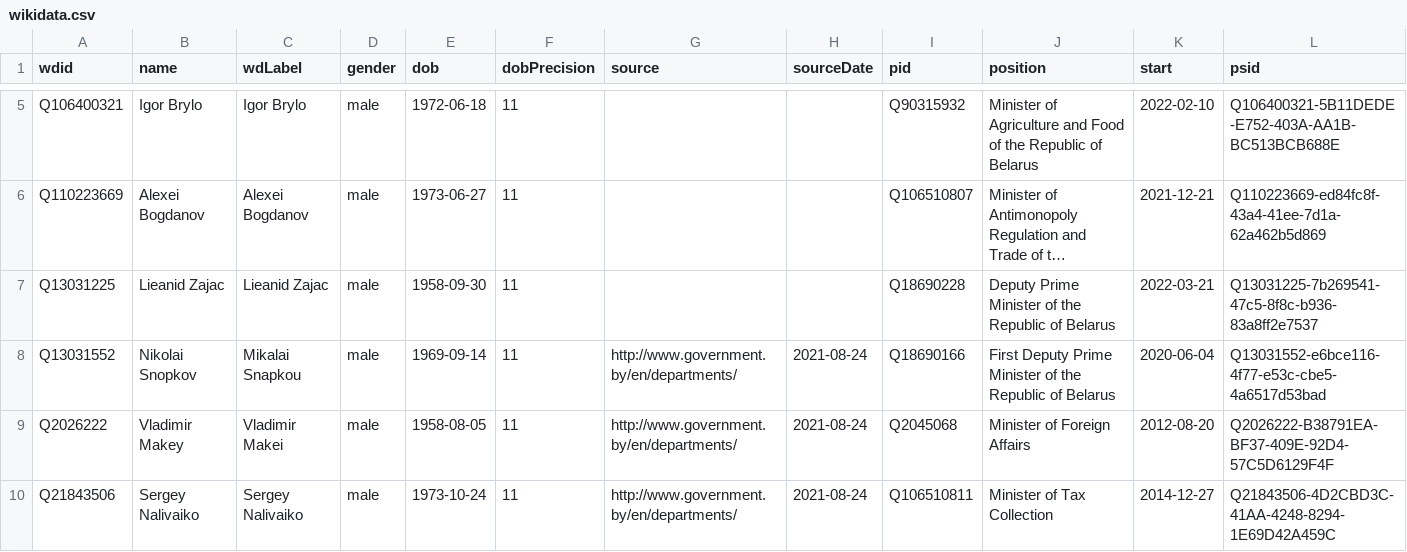
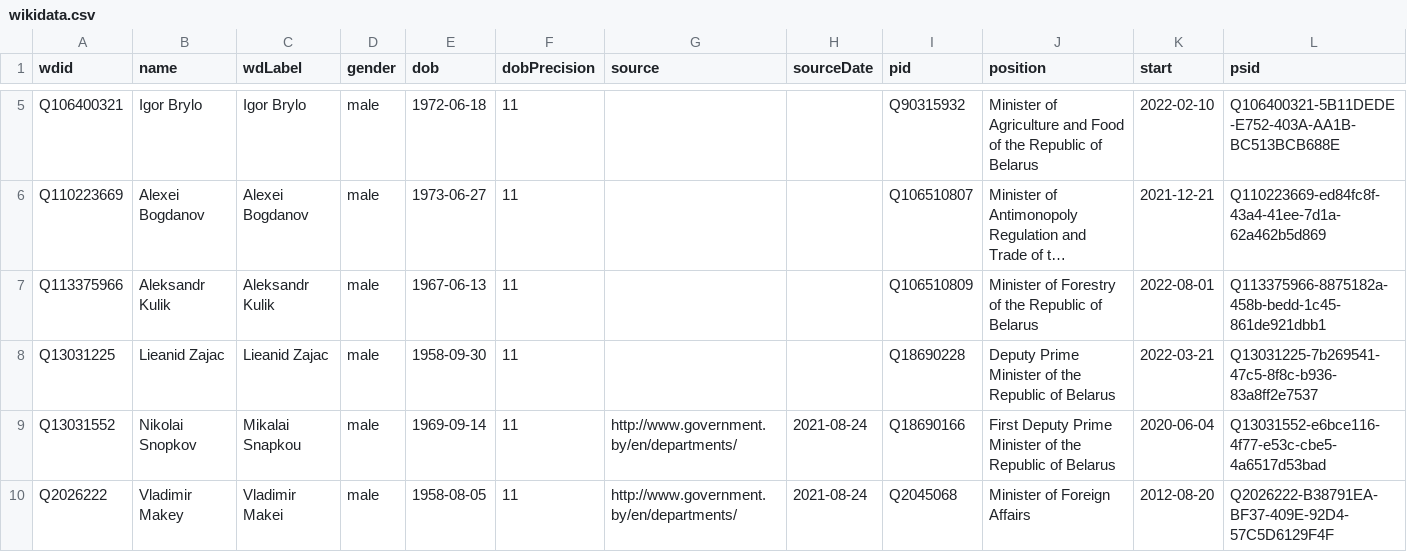
Before and after one commit to every-politician-scrapers/belarus-ministers, a CSV file: sources/official/wikidata.csv, drawn as a sheet; only a part is shown, gaps mark what is left out; the shorter side is filled out with more unchanged rows; long unchanged cells end in …; the diff names each change by its address in the sheet, - before the commit and + after, or states it on an @@ line.

Commit message:
Compare external sources to Wikidata

```diff
--- a/sources/official/wikidata.csv
+++ b/sources/official/wikidata.csv
+row 7: Q113375966 | Aleksandr Kulik | Aleksandr Kulik | male | 1967-06-13 | 11 |  |  | Q106510809 | Minister of Forestry of the Republic of Belarus | 2022-08-01 | Q113375966-8875182a-458b-bedd-1c45-861de921dbb1
```
Also changed, not shown: sources/cabinet-bewiki/scraped.csv, sources/official/diff.csv.
